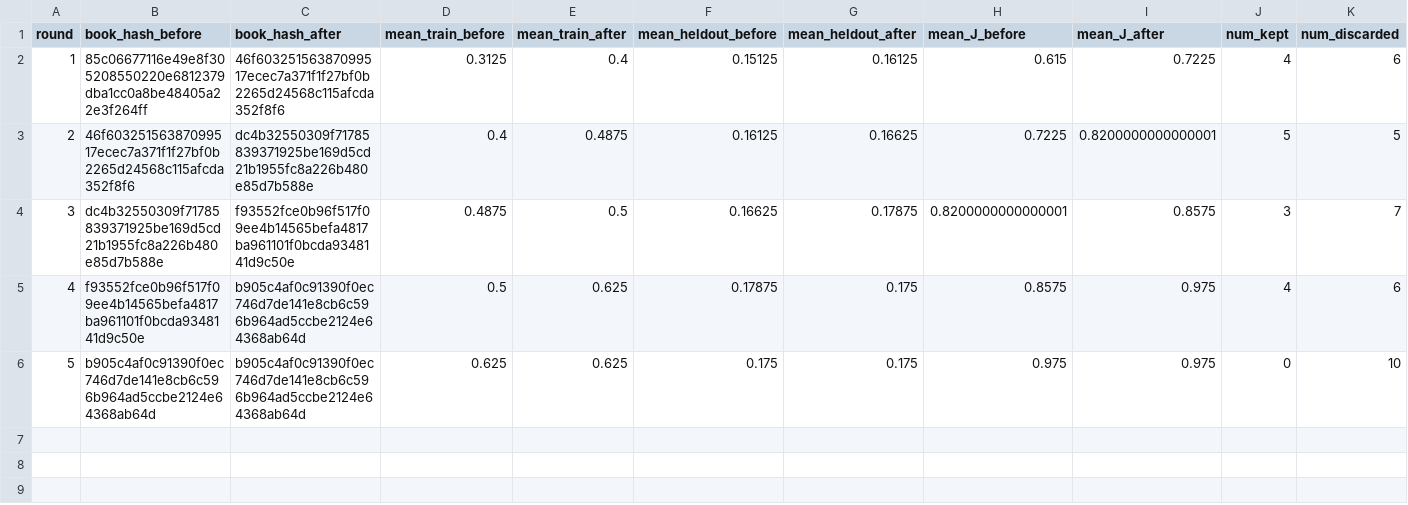
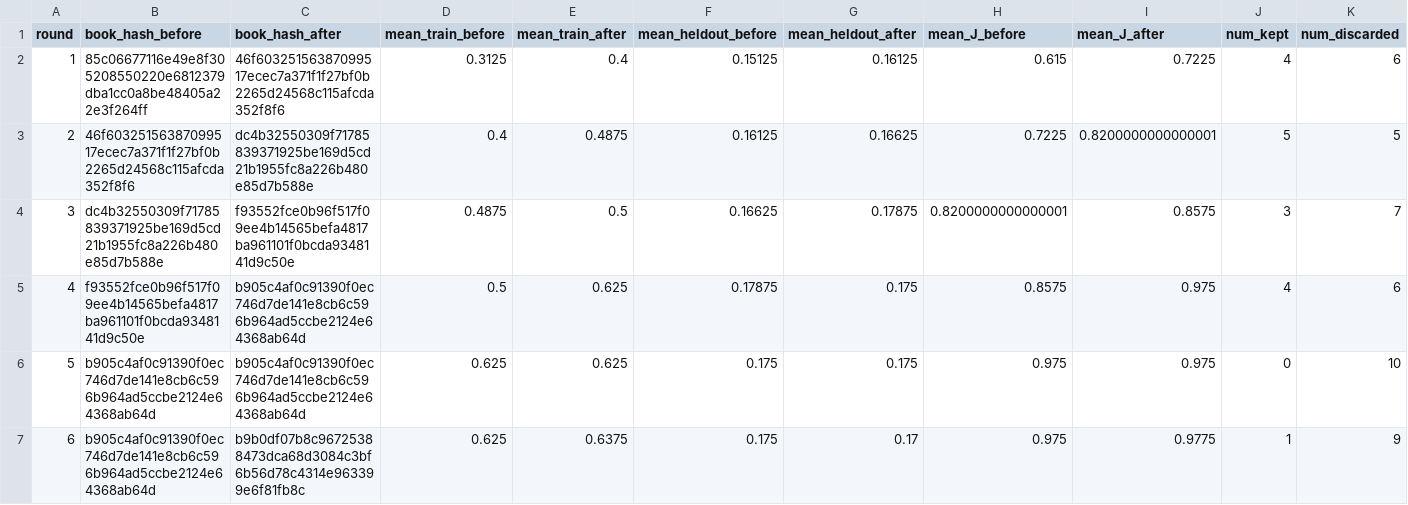
Before and after one commit to steven7woo/RLAD, a CSV file: work_zsw_lambda2/research/round_summary.csv, drawn as a sheet; only a part is shown; rows hold the shown columns only; the diff names each change by its address in the sheet, - before the commit and + after, or states it on an @@ line.

Commit message:
autoresearch: hinter lambda-2 round 006

```diff
--- a/work_zsw_lambda2/research/round_summary.csv
+++ b/work_zsw_lambda2/research/round_summary.csv
+row 7: 6 | b905c4af0c91390f0ec746d7de141e8cb6c596b964ad5ccbe2124e64368ab64d | b9b0df07b8c96725388473dca68d3084c3bf6b56d78c4314e963399e6f81fb8c | 0.625 | 0.6375 | 0.175 | 0.17 | 0.975 | 0.9775 | 1 | 9
```
Also changed, not shown: 6 other files.
